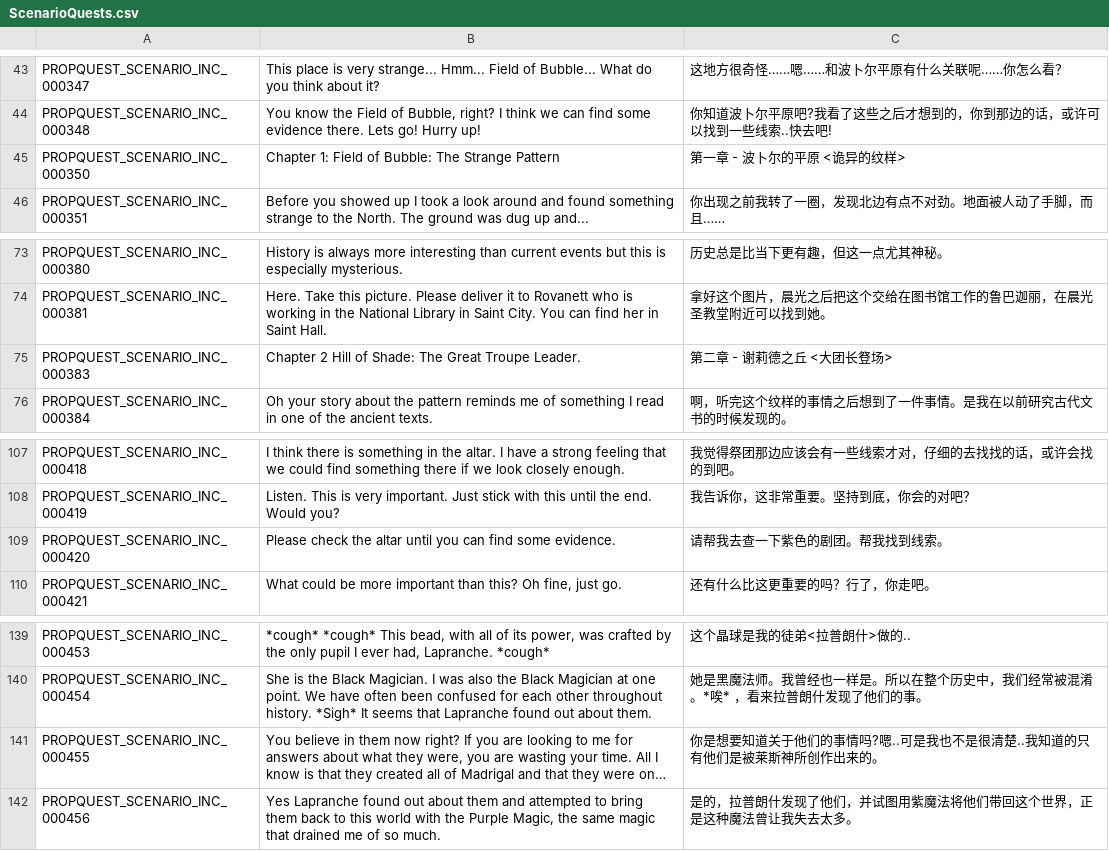
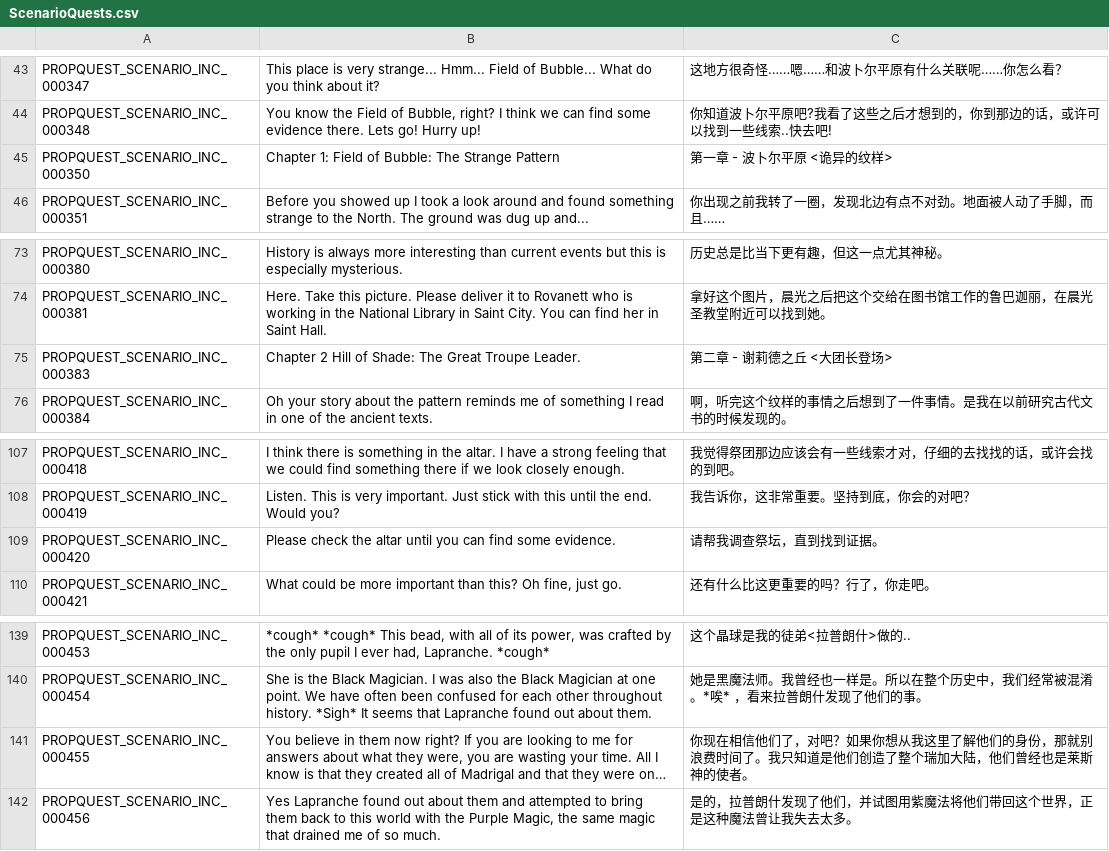
Before and after one commit to Farlighte/Flyff-Universe-Translations, a CSV file: Simplified_Chinese/ScenarioQuests.csv, drawn as a sheet; only a part is shown, gaps mark what is left out; long unchanged cells end in …; the diff names each change by its address in the sheet, - before the commit and + after, or states it on an @@ line.

```diff
--- a/Simplified_Chinese/ScenarioQuests.csv
+++ b/Simplified_Chinese/ScenarioQuests.csv
-C45: 第一章 - 波卜尔的平原 <诡异的纹样>
+C45: 第一章 - 波卜尔平原 <诡异的纹样>
-C75: 第二章 - 谢莉德之丘 <大团长豋场>
+C75: 第二章 - 谢莉德之丘 <大团长登场>
-C109: 请帮我去查一下紫色的剧团。帮我找到线索。
+C109: 请帮我调查祭坛，直到找到证据。
-C141: 你是想要知道关于他们的事情吗?嗯..可是我也不是很清楚..我知道的只有他们是被莱斯神所创作出来的。
+C141: 你现在相信他们了，对吧？如果你想从我这里了解他们的身份，那就别浪费时间了。我只知道是他们创造了整个瑞加大陆，他们曾经也是莱斯神的使者。
```
Also changed, not shown: Simplified_Chinese/MoverMenus.csv, Simplified_Chinese/PlayerMotions.csv, 7 other files.
